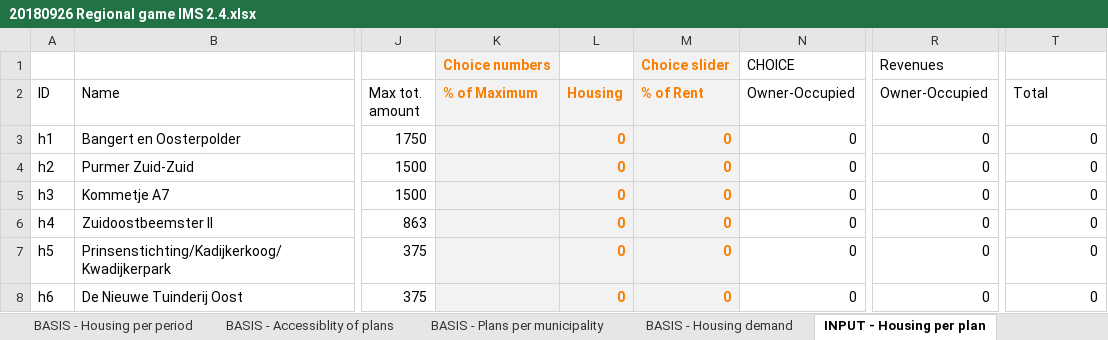
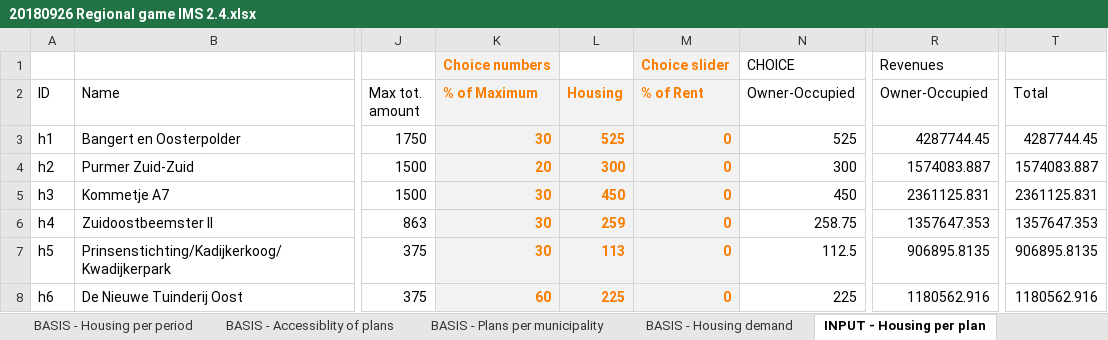
Before and after one commit to rapha411/PlanningTool, an Excel workbook: data/excel/20180926 Regional game IMS 2.4.xlsx, sheet INPUT - Housing per plan, drawn as a sheet; only a part is shown, gaps mark what is left out; values as stored, in another font and other column widths than the file's, no borders; the diff covers the shown part only; the diff names each change by its address in the sheet, - before the commit and + after, or states it on an @@ line.

```diff
--- a/data/excel/20180926 Regional game IMS 2.4.xlsx (sheet INPUT - Housing per plan)
+++ b/data/excel/20180926 Regional game IMS 2.4.xlsx (sheet INPUT - Housing per plan)
-K3 (% of Maximum): (empty)
+K3 (% of Maximum): 30
-L3 (Housing): 0
+L3 (Housing): 525
-N3 (Owner-Occupied): 0
+N3 (Owner-Occupied): 525
-R3 (Owner-Occupied): 0
+R3 (Owner-Occupied): 4287744.45
-T3 (Total): 0
+T3 (Total): 4287744.45
-K4 (% of Maximum): (empty)
+K4 (% of Maximum): 20
-L4 (Housing): 0
+L4 (Housing): 300
-N4 (Owner-Occupied): 0
+N4 (Owner-Occupied): 300
-R4 (Owner-Occupied): 0
+R4 (Owner-Occupied): 1574083.887
-T4 (Total): 0
+T4 (Total): 1574083.887
-K5:K7 (% of Maximum): (empty)
+K5:K7 (% of Maximum): 30
-L5 (Housing): 0
+L5 (Housing): 450
-N5 (Owner-Occupied): 0
+N5 (Owner-Occupied): 450
-R5 (Owner-Occupied): 0
+R5 (Owner-Occupied): 2361125.831
-T5 (Total): 0
+T5 (Total): 2361125.831
-L6 (Housing): 0
+L6 (Housing): 259
-N6 (Owner-Occupied): 0
+N6 (Owner-Occupied): 258.75
-R6 (Owner-Occupied): 0
+R6 (Owner-Occupied): 1357647.353
-T6 (Total): 0
+T6 (Total): 1357647.353
-L7 (Housing): 0
+L7 (Housing): 113
-N7 (Owner-Occupied): 0
+N7 (Owner-Occupied): 112.5
-R7 (Owner-Occupied): 0
+R7 (Owner-Occupied): 906895.8135
-T7 (Total): 0
+T7 (Total): 906895.8135
-K8 (% of Maximum): (empty)
+K8 (% of Maximum): 60
-L8 (Housing): 0
+L8 (Housing): 225
-N8 (Owner-Occupied): 0
+N8 (Owner-Occupied): 225
-R8 (Owner-Occupied): 0
+R8 (Owner-Occupied): 1180562.916
-T8 (Total): 0
+T8 (Total): 1180562.916
```
Also changed, not shown: 56 edited cells elsewhere in this sheet, sheet Indicator 4 Spatial Goals, sheet Indicator 3 Finances, sheet Indicator 2 Market balance, sheet Packages, 2 other files.
